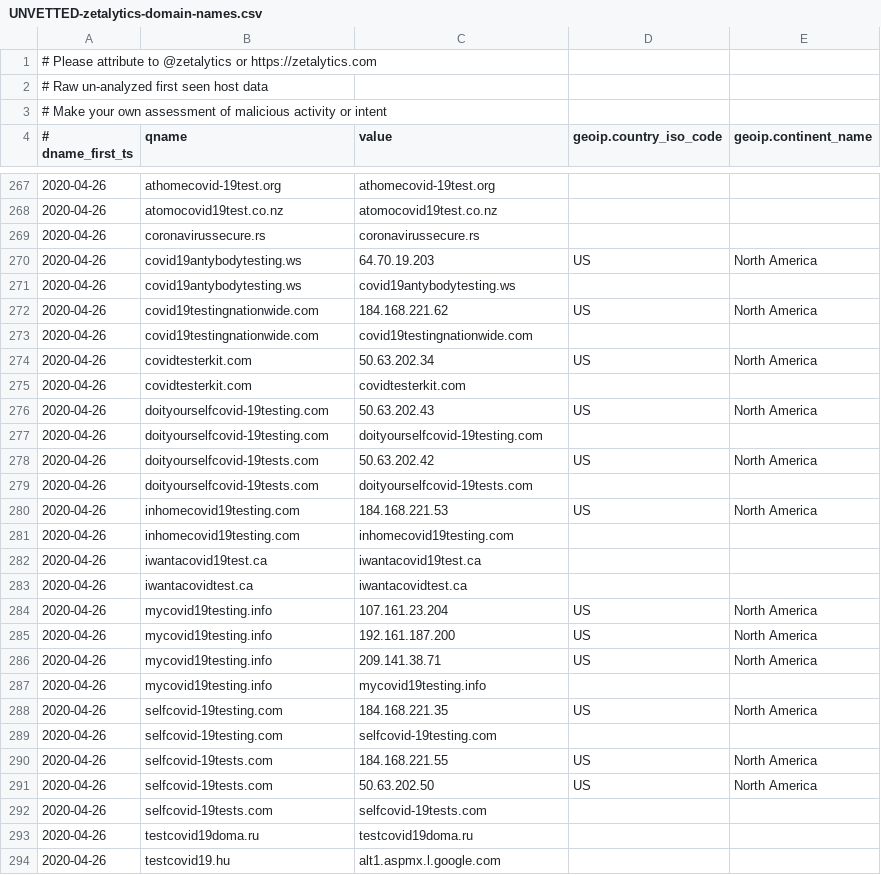
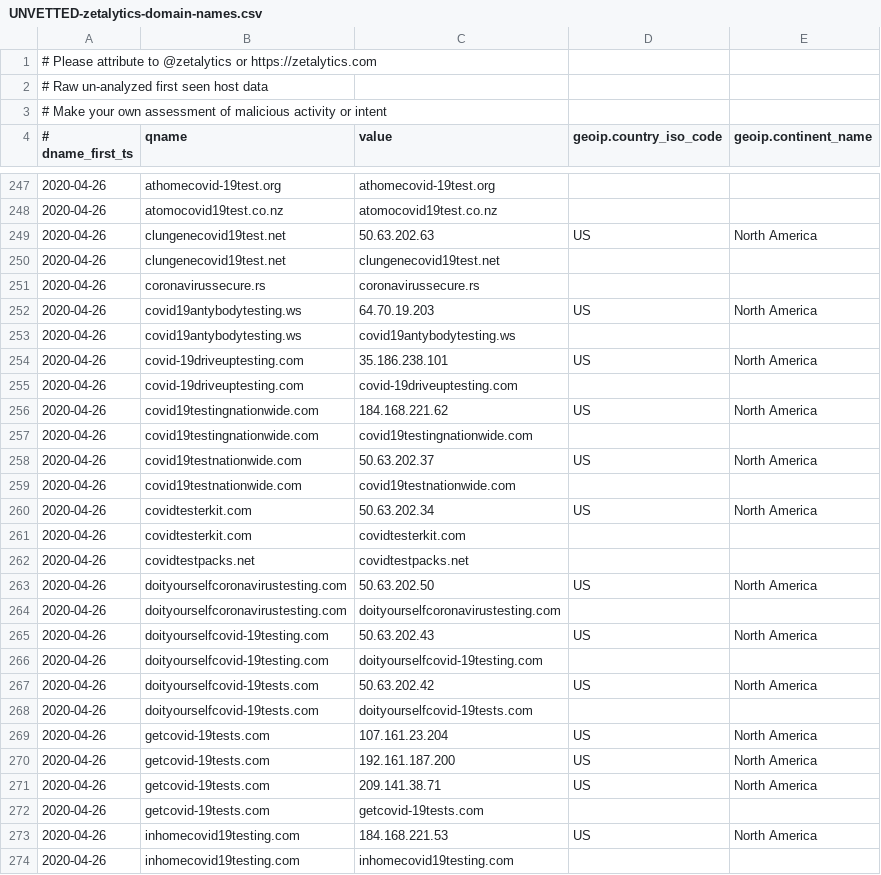
Before and after one commit to COVID-19-CTI-LEAGUE/PUBLIC_RELEASE, a CSV file: UNVETTED-zetalytics-domain-names.csv, drawn as a sheet; only a part is shown, gaps mark what is left out; the shorter side is filled out with more unchanged rows; the diff covers the shown part only; the diff names each change by its address in the sheet, - before the commit and + after, or states it on an @@ line.

```diff
--- a/UNVETTED-zetalytics-domain-names.csv
+++ b/UNVETTED-zetalytics-domain-names.csv
+row 249: 2020-04-26 | clungenecovid19test.net | 50.63.202.63 | US | North America
+row 250: 2020-04-26 | clungenecovid19test.net | clungenecovid19test.net
+row 254: 2020-04-26 | covid-19driveuptesting.com | 35.186.238.101 | US | North America
+row 255: 2020-04-26 | covid-19driveuptesting.com | covid-19driveuptesting.com
+row 258: 2020-04-26 | covid19testnationwide.com | 50.63.202.37 | US | North America
+row 259: 2020-04-26 | covid19testnationwide.com | covid19testnationwide.com
+row 262: 2020-04-26 | covidtestpacks.net | covidtestpacks.net
+row 263: 2020-04-26 | doityourselfcoronavirustesting.com | 50.63.202.50 | US | North America
+row 264: 2020-04-26 | doityourselfcoronavirustesting.com | doityourselfcoronavirustesting.com
+row 269: 2020-04-26 | getcovid-19tests.com | 107.161.23.204 | US | North America
+row 270: 2020-04-26 | getcovid-19tests.com | 192.161.187.200 | US | North America
+row 271: 2020-04-26 | getcovid-19tests.com | 209.141.38.71 | US | North America
+row 272: 2020-04-26 | getcovid-19tests.com | getcovid-19tests.com
```
Also changed, not shown: 10 added rows and 22 removed rows elsewhere in this file, 1 other file.
